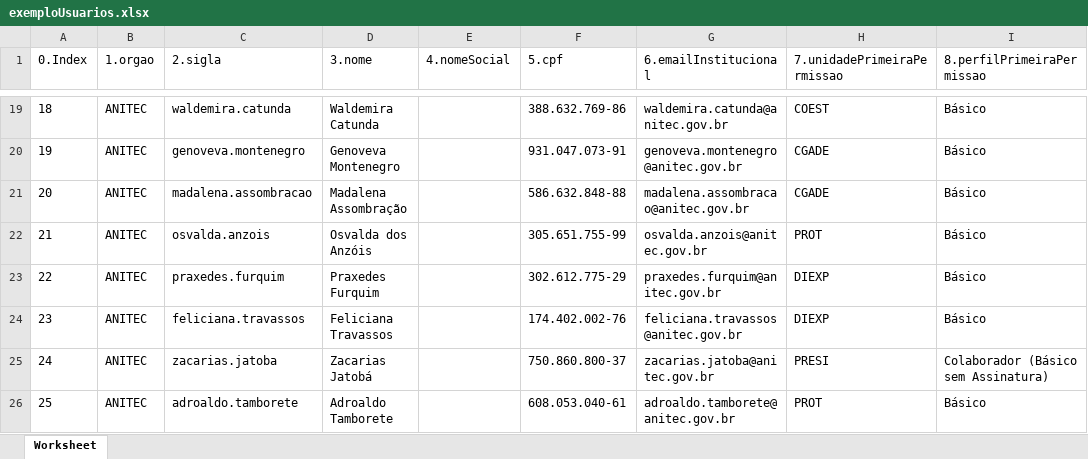
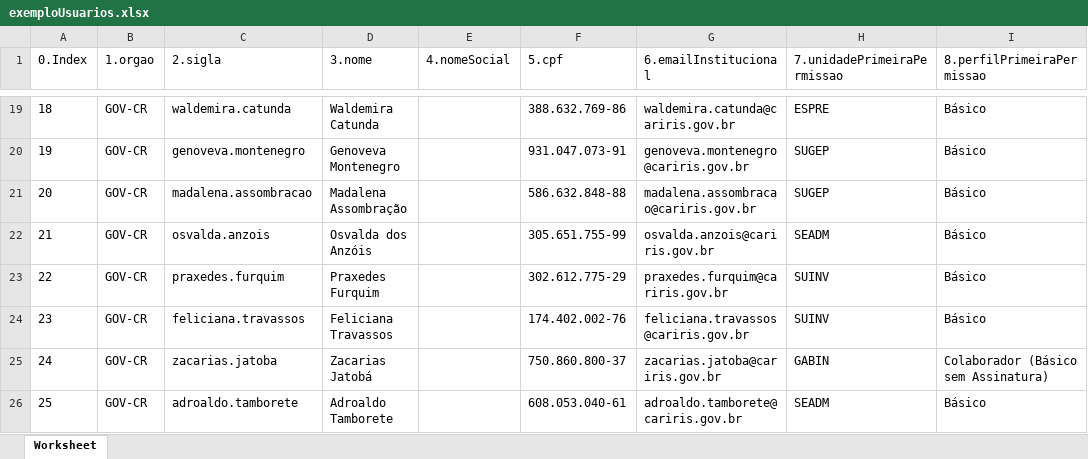
Before and after one commit to pedrohpms/carga-em-lote-sei-sip, an Excel workbook: sip/web/modulos/cargaEmLote/sipCargaEmLote/exemplos/exemploUsuarios.xlsx, sheet Worksheet, drawn as a sheet; only a part is shown, gaps mark what is left out; values as stored, in another font and other column widths than the file's, no borders; the diff covers the shown part only; the diff names each change by its address in the sheet, - before the commit and + after, or states it on an @@ line.

```diff
--- a/sip/web/modulos/cargaEmLote/sipCargaEmLote/exemplos/exemploUsuarios.xlsx (sheet Worksheet)
+++ b/sip/web/modulos/cargaEmLote/sipCargaEmLote/exemplos/exemploUsuarios.xlsx (sheet Worksheet)
-B19:B26 (1.orgao): ANITEC
+B19:B26 (1.orgao): GOV-CR
-G19 (6.emailInstitucional): waldemira.catunda@anitec.gov.br
+G19 (6.emailInstitucional): waldemira.catunda@cariris.gov.br
-H19 (7.unidadePrimeiraPermissao): COEST
+H19 (7.unidadePrimeiraPermissao): ESPRE
-G20 (6.emailInstitucional): genoveva.montenegro@anitec.gov.br
+G20 (6.emailInstitucional): genoveva.montenegro@cariris.gov.br
-H20:H21 (7.unidadePrimeiraPermissao): CGADE
+H20:H21 (7.unidadePrimeiraPermissao): SUGEP
-G21 (6.emailInstitucional): madalena.assombracao@anitec.gov.br
+G21 (6.emailInstitucional): madalena.assombracao@cariris.gov.br
-G22 (6.emailInstitucional): osvalda.anzois@anitec.gov.br
+G22 (6.emailInstitucional): osvalda.anzois@cariris.gov.br
-H22 (7.unidadePrimeiraPermissao): PROT
+H22 (7.unidadePrimeiraPermissao): SEADM
-G23 (6.emailInstitucional): praxedes.furquim@anitec.gov.br
+G23 (6.emailInstitucional): praxedes.furquim@cariris.gov.br
-H23:H24 (7.unidadePrimeiraPermissao): DIEXP
+H23:H24 (7.unidadePrimeiraPermissao): SUINV
-G24 (6.emailInstitucional): feliciana.travassos@anitec.gov.br
+G24 (6.emailInstitucional): feliciana.travassos@cariris.gov.br
-G25 (6.emailInstitucional): zacarias.jatoba@anitec.gov.br
+G25 (6.emailInstitucional): zacarias.jatoba@cariris.gov.br
-H25 (7.unidadePrimeiraPermissao): PRESI
+H25 (7.unidadePrimeiraPermissao): GABIN
-G26 (6.emailInstitucional): adroaldo.tamborete@anitec.gov.br
+G26 (6.emailInstitucional): adroaldo.tamborete@cariris.gov.br
-H26 (7.unidadePrimeiraPermissao): PROT
+H26 (7.unidadePrimeiraPermissao): SEADM
```
Also changed, not shown: 51 edited cells elsewhere in this sheet, sei/web/modulos/cargaEmLote/seiCargaEmLote/exemplos/exemploContatoUsuarios.xlsx, sei/web/modulos/cargaEmLote/seiCargaEmLote/exemplos/exemploTiposDeProcesso.xlsx, 6 other files.
